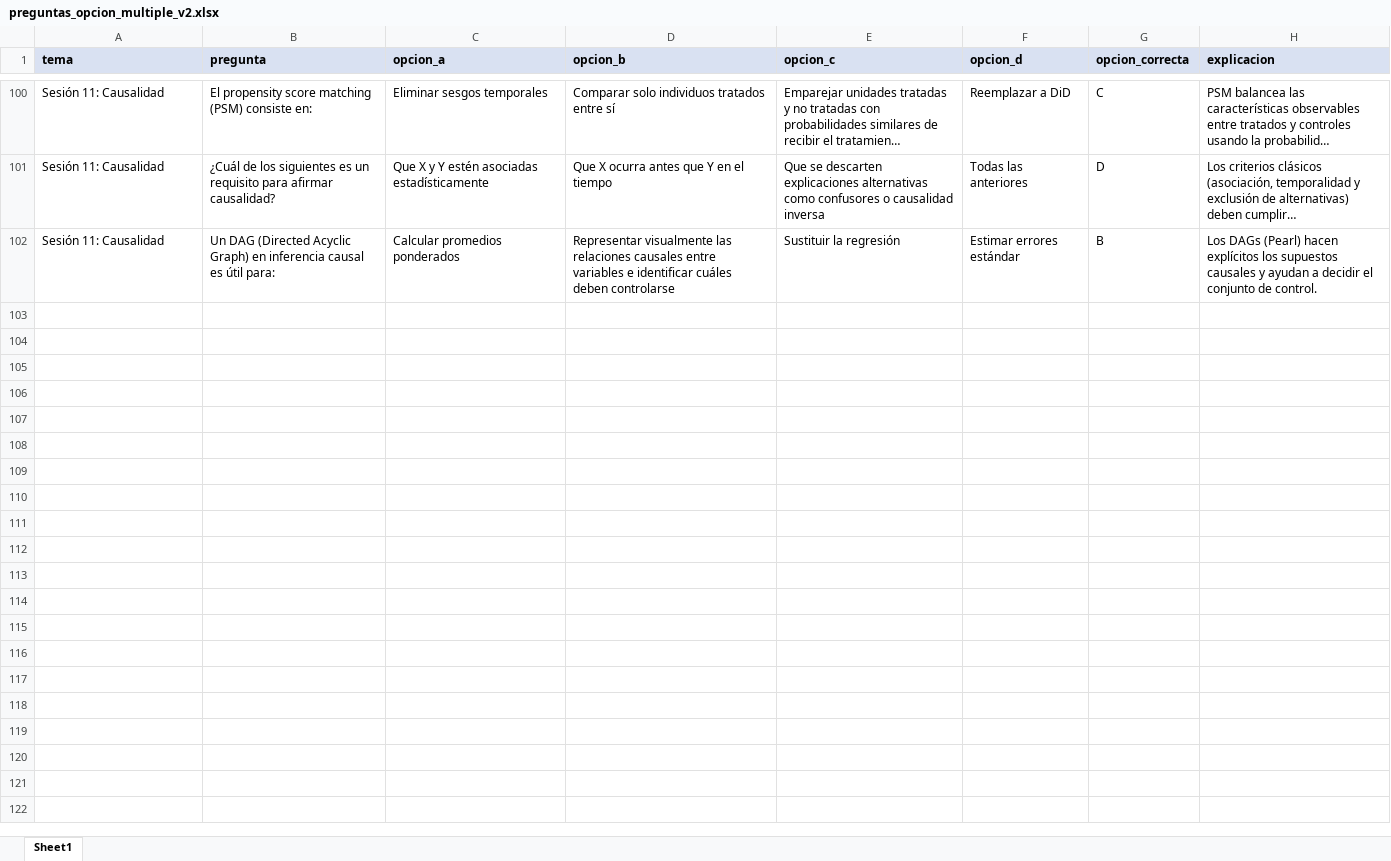
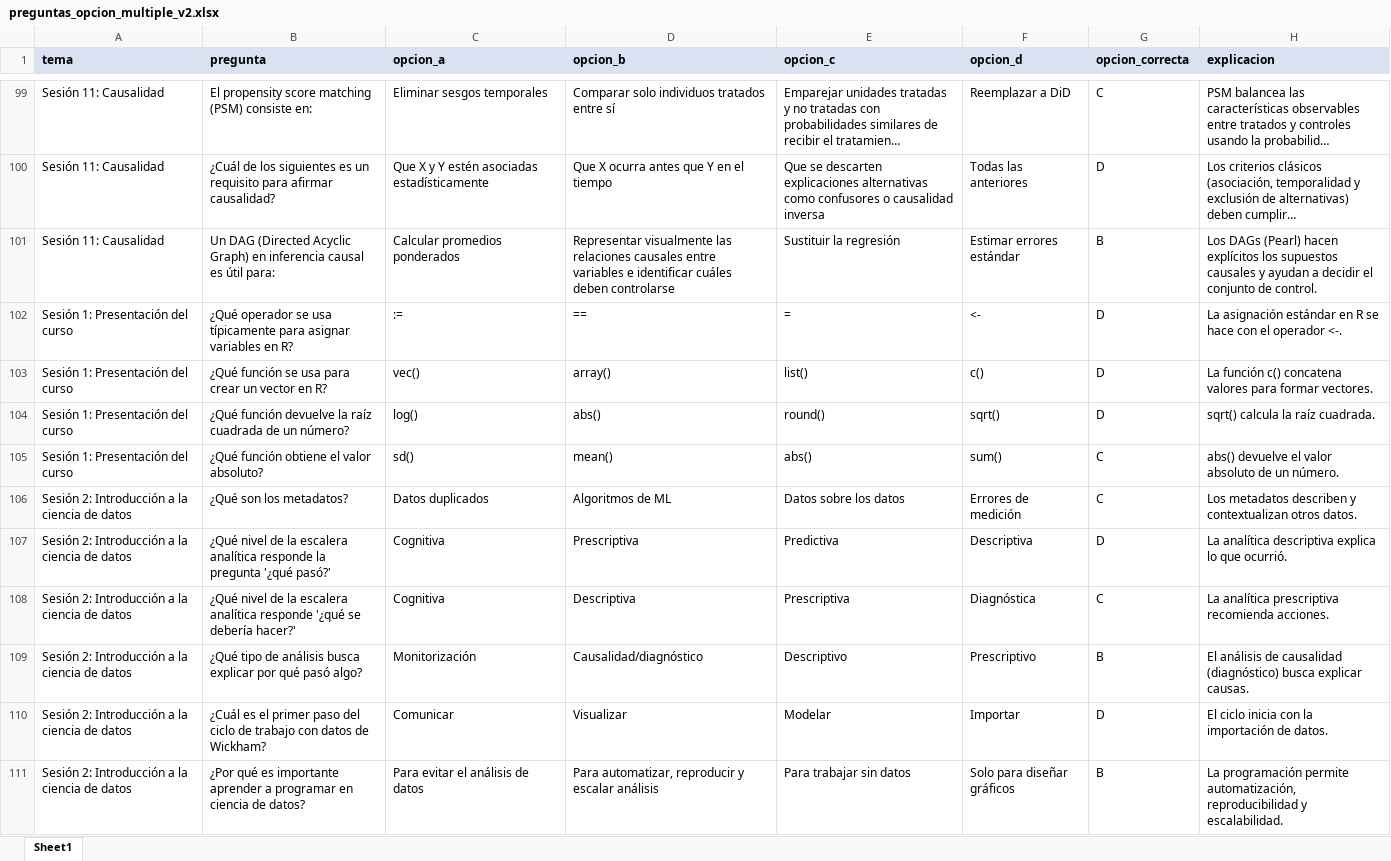
Before and after one commit to JuveCampos/TC2001B.601-Ciencia-de-datos-ene-jun-2026, an Excel workbook: 05_EXAMENES/preguntas_opcion_multiple_v2.xlsx, sheet Sheet1, drawn as a sheet; only a part is shown, gaps mark what is left out; long unchanged cells end in …; values as stored, in another font and other column widths than the file's, no borders; the diff covers the shown part only; the diff names each change by its address in the sheet, - before the commit and + after, or states it on an @@ line.

```diff
--- a/05_EXAMENES/preguntas_opcion_multiple_v2.xlsx (sheet Sheet1)
+++ b/05_EXAMENES/preguntas_opcion_multiple_v2.xlsx (sheet Sheet1)
+row 102: Sesión 1: Presentación del curso | ¿Qué operador se usa típicamente para asignar variables en R? | := | == | = | <- | D | La asignación estándar en R se hace con el operador <-.
+row 103: Sesión 1: Presentación del curso | ¿Qué función se usa para crear un vector en R? | vec() | array() | list() | c() | D | La función c() concatena valores para formar vectores.
+row 104: Sesión 1: Presentación del curso | ¿Qué función devuelve la raíz cuadrada de un número? | log() | abs() | round() | sqrt() | D | sqrt() calcula la raíz cuadrada.
+row 105: Sesión 1: Presentación del curso | ¿Qué función obtiene el valor absoluto? | sd() | mean() | abs() | sum() | C | abs() devuelve el valor absoluto de un número.
+row 106: Sesión 2: Introducción a la ciencia de datos | ¿Qué son los metadatos? | Datos duplicados | Algoritmos de ML | Datos sobre los datos | Errores de medición | C | Los metadatos describen y contextualizan otros datos.
+row 107: Sesión 2: Introducción a la ciencia de datos | ¿Qué nivel de la escalera analítica responde la pregunta '¿qué pasó?' | Cognitiva | Prescriptiva | Predictiva | Descriptiva | D | La analítica descriptiva explica lo que ocurrió.
+row 108: Sesión 2: Introducción a la ciencia de datos | ¿Qué nivel de la escalera analítica responde '¿qué se debería hacer?' | Cognitiva | Descriptiva | Prescriptiva | Diagnóstica | C | La analítica prescriptiva recomienda acciones.
+row 109: Sesión 2: Introducción a la ciencia de datos | ¿Qué tipo de análisis busca explicar por qué pasó algo? | Monitorización | Causalidad/diagnóstico | Descriptivo | Prescriptivo | B | El análisis de causalidad (diagnóstico) busca explicar causas.
+row 110: Sesión 2: Introducción a la ciencia de datos | ¿Cuál es el primer paso del ciclo de trabajo con datos de Wickham? | Comunicar | Visualizar | Modelar | Importar | D | El ciclo inicia con la importación de datos.
+row 111: Sesión 2: Introducción a la ciencia de datos | ¿Por qué es importante aprender a programar en ciencia de datos? | Para evitar el análisis de datos | Para automatizar, reproducir y escalar análisis | Para trabajar sin datos | Solo para diseñar gráficos | B | La programación permite automatización, reproducibilidad y escalabilidad.
```
Also changed, not shown: 57 added rows, 1 removed row and 1 edited cell elsewhere in this sheet, 19 other files.
